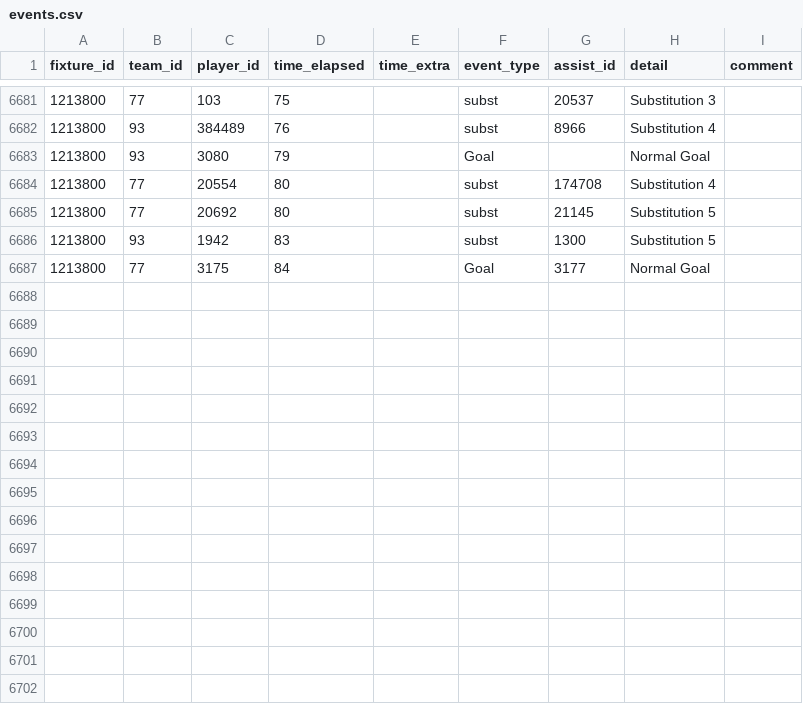
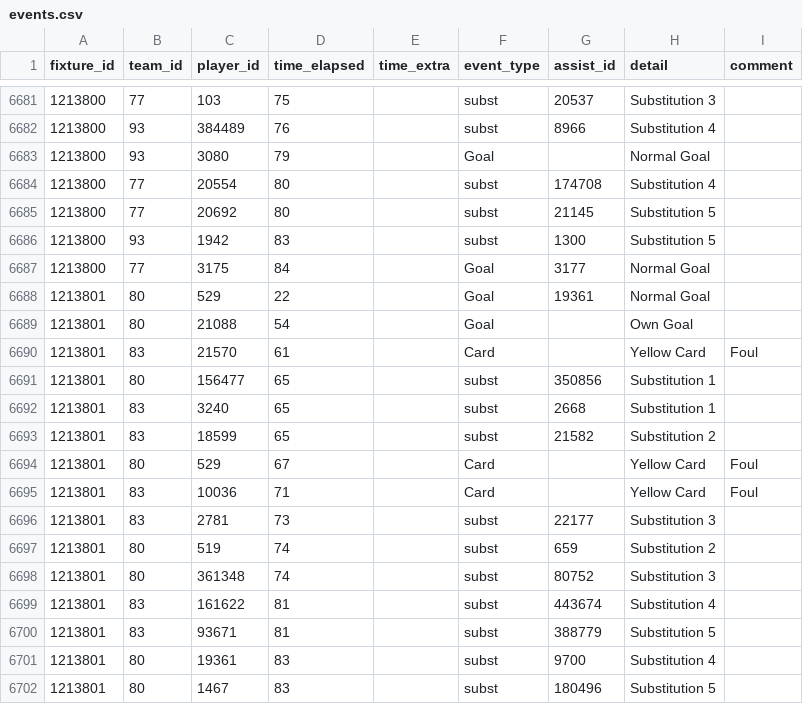
Before and after one commit to SebWae/football-api-data, a CSV file: data/events.csv, drawn as a sheet; only a part is shown, gaps mark what is left out; the diff names each change by its address in the sheet, - before the commit and + after, or states it on an @@ line.

Commit message:
registered fixture 1213801

```diff
--- a/data/events.csv
+++ b/data/events.csv
+row 6688: 1213801 | 80 | 529 | 22 |  | Goal | 19361 | Normal Goal
+row 6689: 1213801 | 80 | 21088 | 54 |  | Goal |  | Own Goal
+row 6690: 1213801 | 83 | 21570 | 61 |  | Card |  | Yellow Card | Foul
+row 6691: 1213801 | 80 | 156477 | 65 |  | subst | 350856 | Substitution 1
+row 6692: 1213801 | 83 | 3240 | 65 |  | subst | 2668 | Substitution 1
+row 6693: 1213801 | 83 | 18599 | 65 |  | subst | 21582 | Substitution 2
+row 6694: 1213801 | 80 | 529 | 67 |  | Card |  | Yellow Card | Foul
+row 6695: 1213801 | 83 | 10036 | 71 |  | Card |  | Yellow Card | Foul
+row 6696: 1213801 | 83 | 2781 | 73 |  | subst | 22177 | Substitution 3
+row 6697: 1213801 | 80 | 519 | 74 |  | subst | 659 | Substitution 2
+row 6698: 1213801 | 80 | 361348 | 74 |  | subst | 80752 | Substitution 3
+row 6699: 1213801 | 83 | 161622 | 81 |  | subst | 443674 | Substitution 4
+row 6700: 1213801 | 83 | 93671 | 81 |  | subst | 388779 | Substitution 5
+row 6701: 1213801 | 80 | 19361 | 83 |  | subst | 9700 | Substitution 4
+row 6702: 1213801 | 80 | 1467 | 83 |  | subst | 180496 | Substitution 5
```
Also changed, not shown: data/lineups.csv, data/lineups_tactics.csv, 4 other files.
